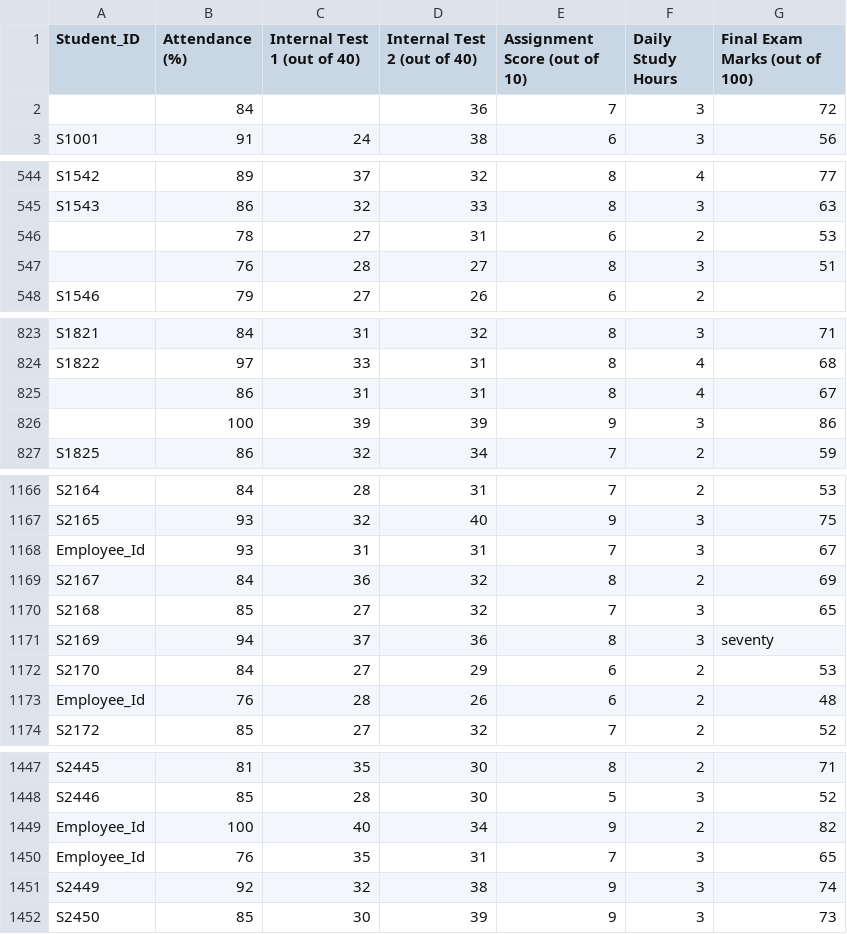
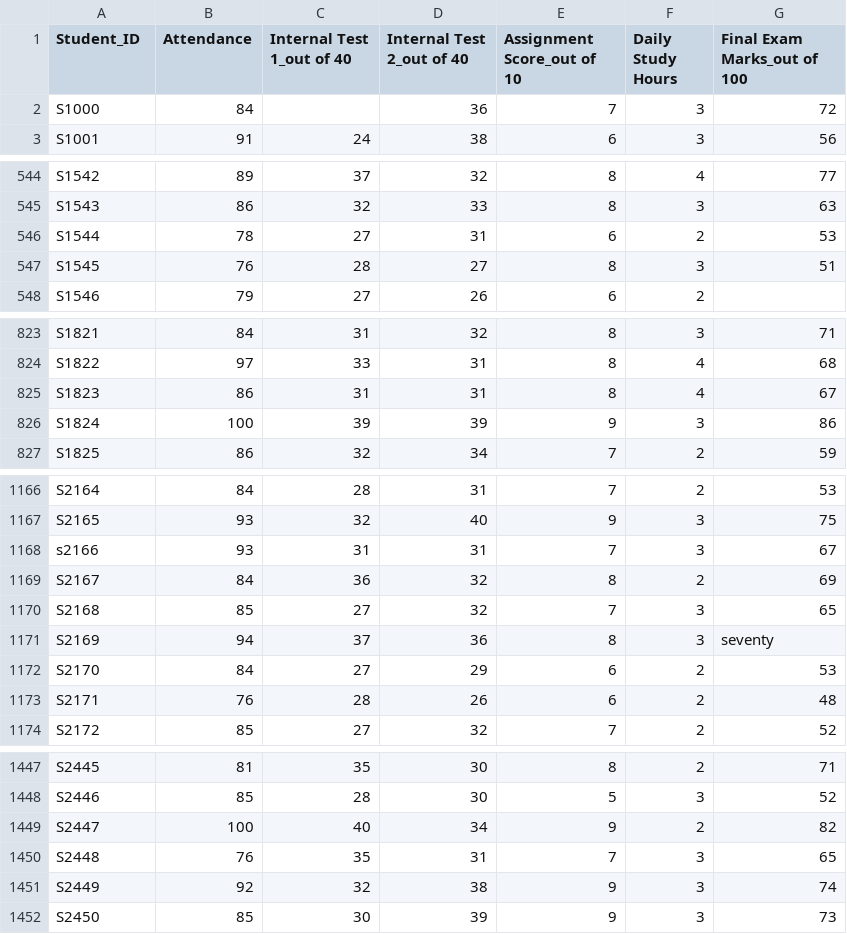
Before and after one commit to Alisha786535/CSV-Editting-Analysis, a CSV file: Final_Marks_Data.csv, drawn as a sheet; only a part is shown, gaps mark what is left out; the diff covers the shown part only.

Commit message:
Fix column headers and correct student IDs

```diff
--- a/Final_Marks_Data.csv
+++ b/Final_Marks_Data.csv
@@ -1,3 +1,3 @@
-Student_ID,Attendance (%),Internal Test 1 (out of 40),Internal Test 2 (out of 40),Assignment Score (out of 10),Daily Study Hours,Final Exam Marks (out of 100)
-,84,,36,7,3,72
+Student_ID,Attendance,Internal Test 1_out of 40,Internal Test 2_out of 40,Assignment Score_out of 10,Daily Study Hours,Final Exam Marks_out of 100
+S1000,84,,36,7,3,72
 S1001,91,24,38,6,3,56
@@ -545,4 +545,4 @@ S1542,89,37,32,8,4,77
 S1543,86,32,33,8,3,63
-,78,27,31,6,2,53
-,76,28,27,8,3,51
+S1544,78,27,31,6,2,53
+S1545,76,28,27,8,3,51
 S1546,79,27,26,6,2,
@@ -824,4 +824,4 @@ S1821,84,31,32,8,3,71
 S1822,97,33,31,8,4,68
-,86,31,31,8,4,67
-,100,39,39,9,3,86
+S1823,86,31,31,8,4,67
+S1824,100,39,39,9,3,86
 S1825,86,32,34,7,2,59
@@ -1167,3 +1167,3 @@ S2164,84,28,31,7,2,53
 S2165,93,32,40,9,3,75
-Employee_Id,93,31,31,7,3,67
+s2166,93,31,31,7,3,67
 S2167,84,36,32,8,2,69
@@ -1172,3 +1172,3 @@ S2169,94,37,36,8,3,seventy
 S2170,84,27,29,6,2,53
-Employee_Id,76,28,26,6,2,48
+S2171,76,28,26,6,2,48
 S2172,85,27,32,7,2,52
@@ -1448,4 +1448,4 @@ S2445,81,35,30,8,2,71
 S2446,85,28,30,5,3,52
-Employee_Id,100,40,34,9,2,82
-Employee_Id,76,35,31,7,3,65
+S2447,100,40,34,9,2,82
+S2448,76,35,31,7,3,65
 S2449,92,32,38,9,3,74
```
Also changed, not shown: 28 edited cells elsewhere in this file.
